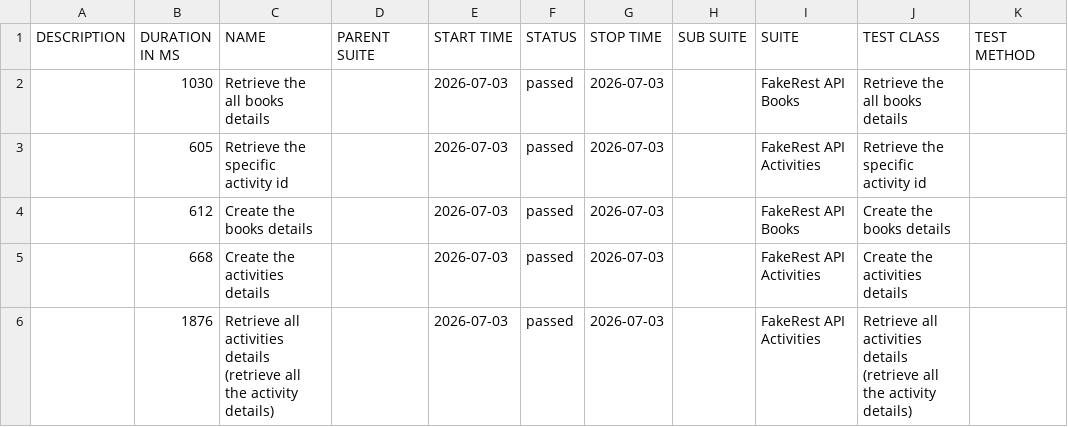
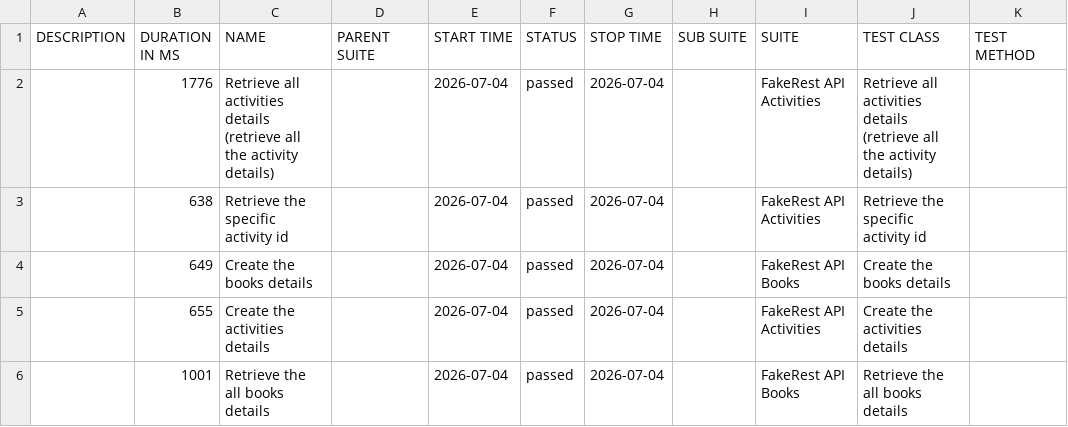
Before and after one commit to BalajiRamudu/API_Testing_Practice, a CSV file: data/suites.csv, drawn as a sheet.

```diff
--- a/data/suites.csv
+++ b/data/suites.csv
@@ -1,6 +1,6 @@
 "DESCRIPTION","DURATION IN MS","NAME","PARENT SUITE","START TIME","STATUS","STOP TIME","SUB SUITE","SUITE","TEST CLASS","TEST METHOD"
-"","1030","Retrieve the all books details","","2026-07-03","passed","2026-07-03","","FakeRest API Books","Retrieve the all books details",""
-"","605","Retrieve the specific activity id","","2026-07-03","passed","2026-07-03","","FakeRest API Activities","Retrieve the specific activity id",""
-"","612","Create the books details","","2026-07-03","passed","2026-07-03","","FakeRest API Books","Create the books details",""
-"","668","Create the activities details","","2026-07-03","passed","2026-07-03","","FakeRest API Activities","Create the activities details",""
-"","1876","Retrieve all activities details (retrieve all the activity details)","","2026-07-03","passed","2026-07-03","","FakeRest API Activities","Retrieve all activities details (retrieve all the activity details)",""
+"","1776","Retrieve all activities details (retrieve all the activity details)","","2026-07-04","passed","2026-07-04","","FakeRest API Activities","Retrieve all activities details (retrieve all the activity details)",""
+"","638","Retrieve the specific activity id","","2026-07-04","passed","2026-07-04","","FakeRest API Activities","Retrieve the specific activity id",""
+"","649","Create the books details","","2026-07-04","passed","2026-07-04","","FakeRest API Books","Create the books details",""
+"","655","Create the activities details","","2026-07-04","passed","2026-07-04","","FakeRest API Activities","Create the activities details",""
+"","1001","Retrieve the all books details","","2026-07-04","passed","2026-07-04","","FakeRest API Books","Retrieve the all books details",""
```
Also changed, not shown: data/behaviors.csv, 24 other files.
